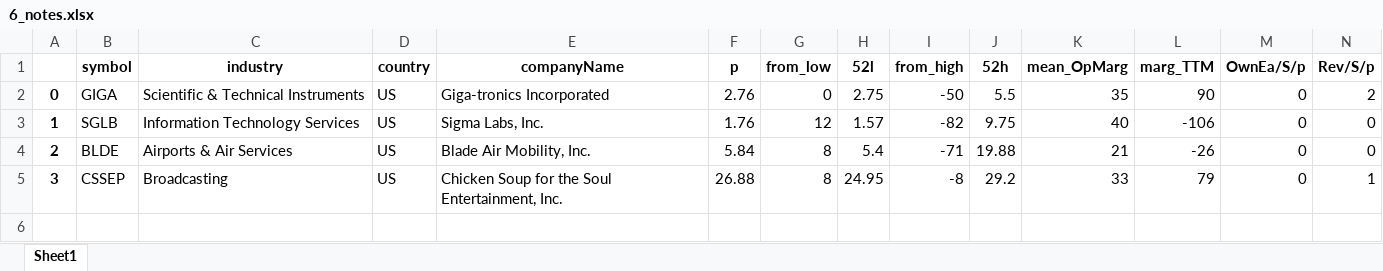
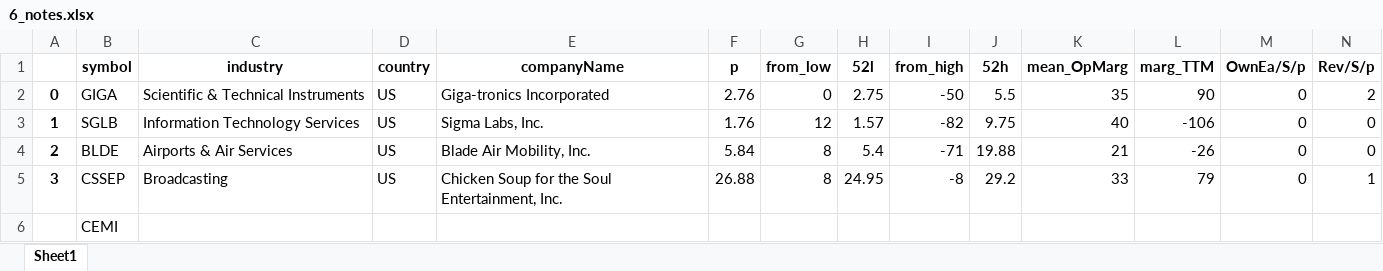
Before and after one commit to randomguy4214/poor-almanac-8, an Excel workbook: 6_notes.xlsx, sheet Sheet1, drawn as a sheet; only a part is shown; values as stored, in another font and other column widths than the file's, no borders; rows hold the shown columns only; the diff names each change by its address in the sheet, - before the commit and + after, or states it on an @@ line.

```diff
--- a/6_notes.xlsx (sheet Sheet1)
+++ b/6_notes.xlsx (sheet Sheet1)
+row 6:  | CEMI
```
Also changed, not shown: 1 other file.
